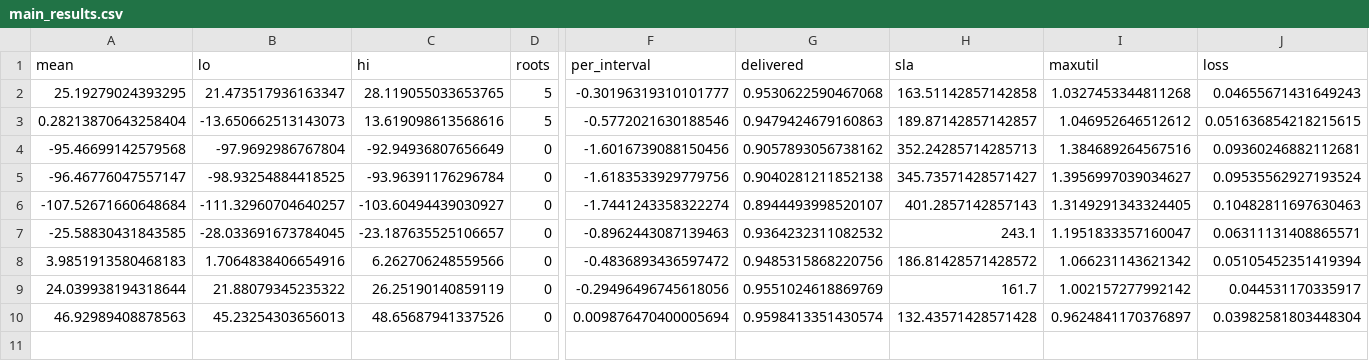
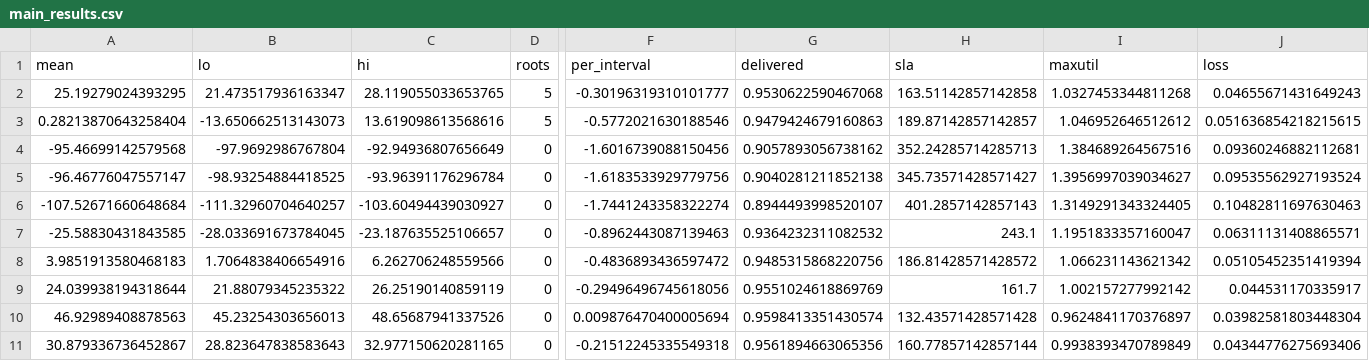
Before and after one commit to ugurefeyigit/rl-in-mpls, a CSV file: results/tables/main_results.csv, drawn as a sheet; only a part is shown, gaps mark what is left out; rows hold the shown columns only; the diff names each change by its address in the sheet, - before the commit and + after, or states it on an @@ line.

```diff
--- a/results/tables/main_results.csv
+++ b/results/tables/main_results.csv
+row 11: 30.879336736452867 | 28.823647838583643 | 32.977150620281165 | 0 | -0.21512245335549318 | 0.9561894663065356 | 160.77857142857144 | 0.9938393470789849 | 0.04344776275693406
```
Also changed, not shown: results/tables/learners_vs_milp_tuned.csv, 22 other files.
